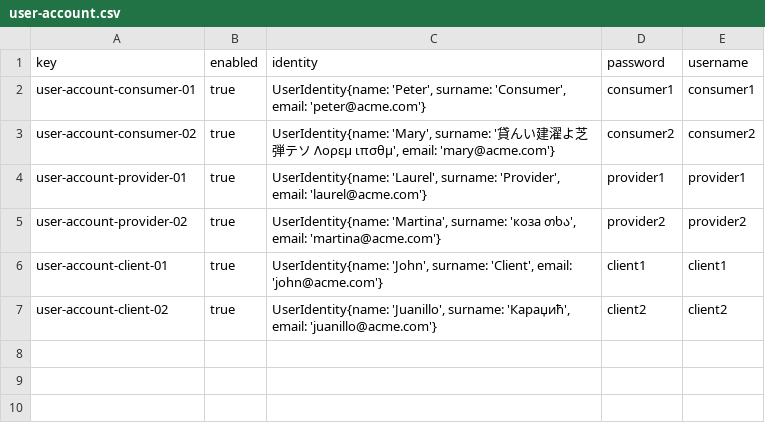
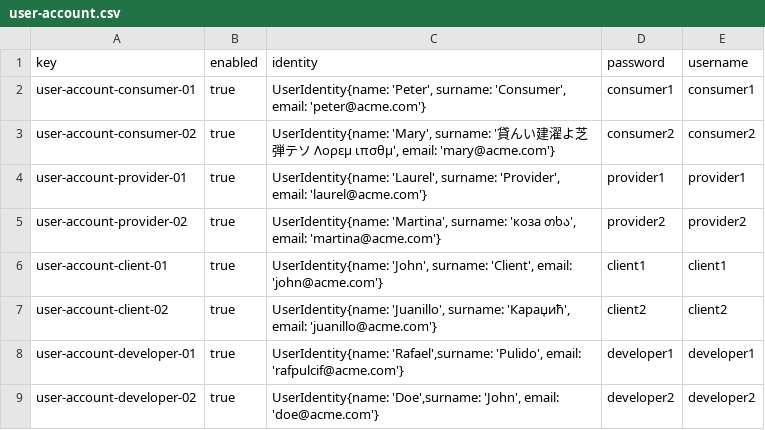
Before and after one commit to Danielruizlopezcc/Acme-SF-D04, a CSV file: src/main/webapp/WEB-INF/resources/sample-data/user-account.csv, drawn as a sheet; the diff names each change by its address in the sheet, - before the commit and + after, or states it on an @@ line.

```diff
--- a/src/main/webapp/WEB-INF/resources/sample-data/user-account.csv
+++ b/src/main/webapp/WEB-INF/resources/sample-data/user-account.csv
+row 8: user-account-developer-01 | true | UserIdentity{name: 'Rafael',surname: 'Pulido', email: 'rafpulcif@acme.com'} | developer1 | developer1
+row 9: user-account-developer-02 | true | UserIdentity{name: 'Doe',surname: 'John', email: 'doe@acme.com'} | developer2 | developer2
```
Also changed, not shown: src/main/webapp/WEB-INF/resources/sample-data/contract.csv, src/main/webapp/WEB-INF/resources/sample-data/progress-log.csv, 4 other files.
